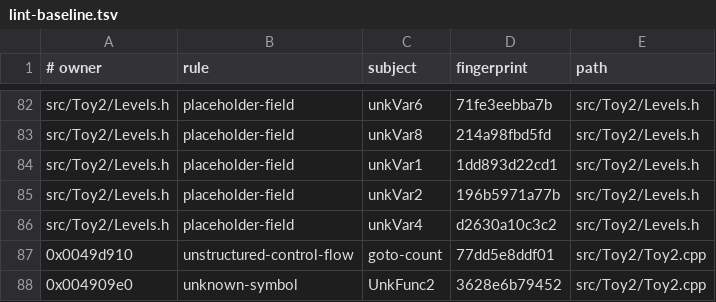
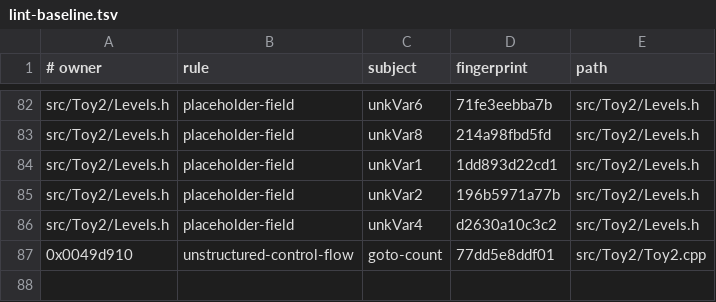
Before and after one commit to Skelp/toy2-decomp, a TSV file: .notes/lint-baseline.tsv, drawn as a sheet; only a part is shown, gaps mark what is left out.

```diff
--- a/.notes/lint-baseline.tsv
+++ b/.notes/lint-baseline.tsv
@@ -87,2 +87 @@ src/Toy2/Levels.h	placeholder-field	unkVar4	d2630a10c3c2	src/Toy2/Levels.h
 0x0049d910	unstructured-control-flow	goto-count	77dd5e8ddf01	src/Toy2/Toy2.cpp
-0x004909e0	unknown-symbol	UnkFunc2	3628e6b79452	src/Toy2/Toy2.cpp
```
Also changed, not shown: 6 other files.
